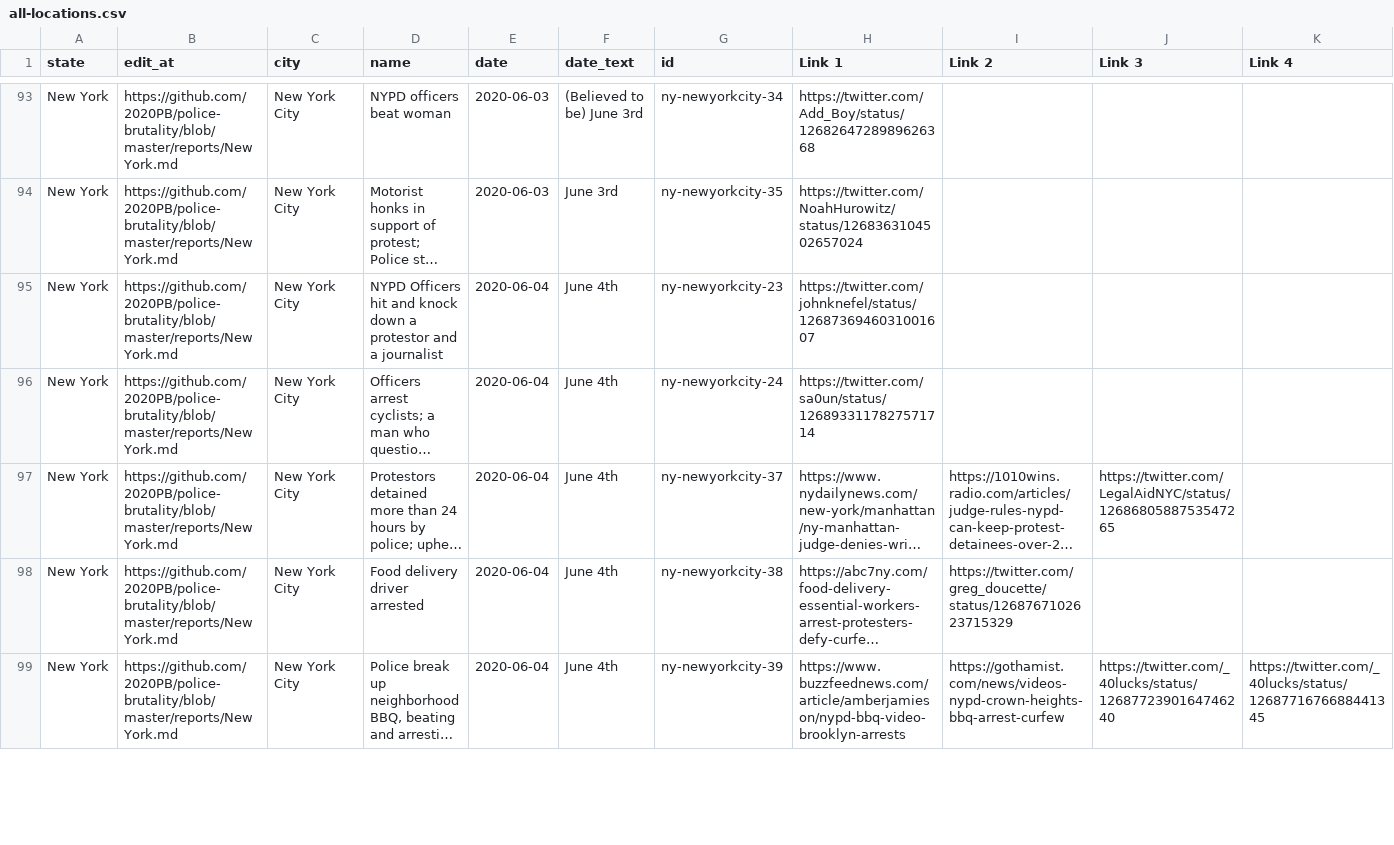
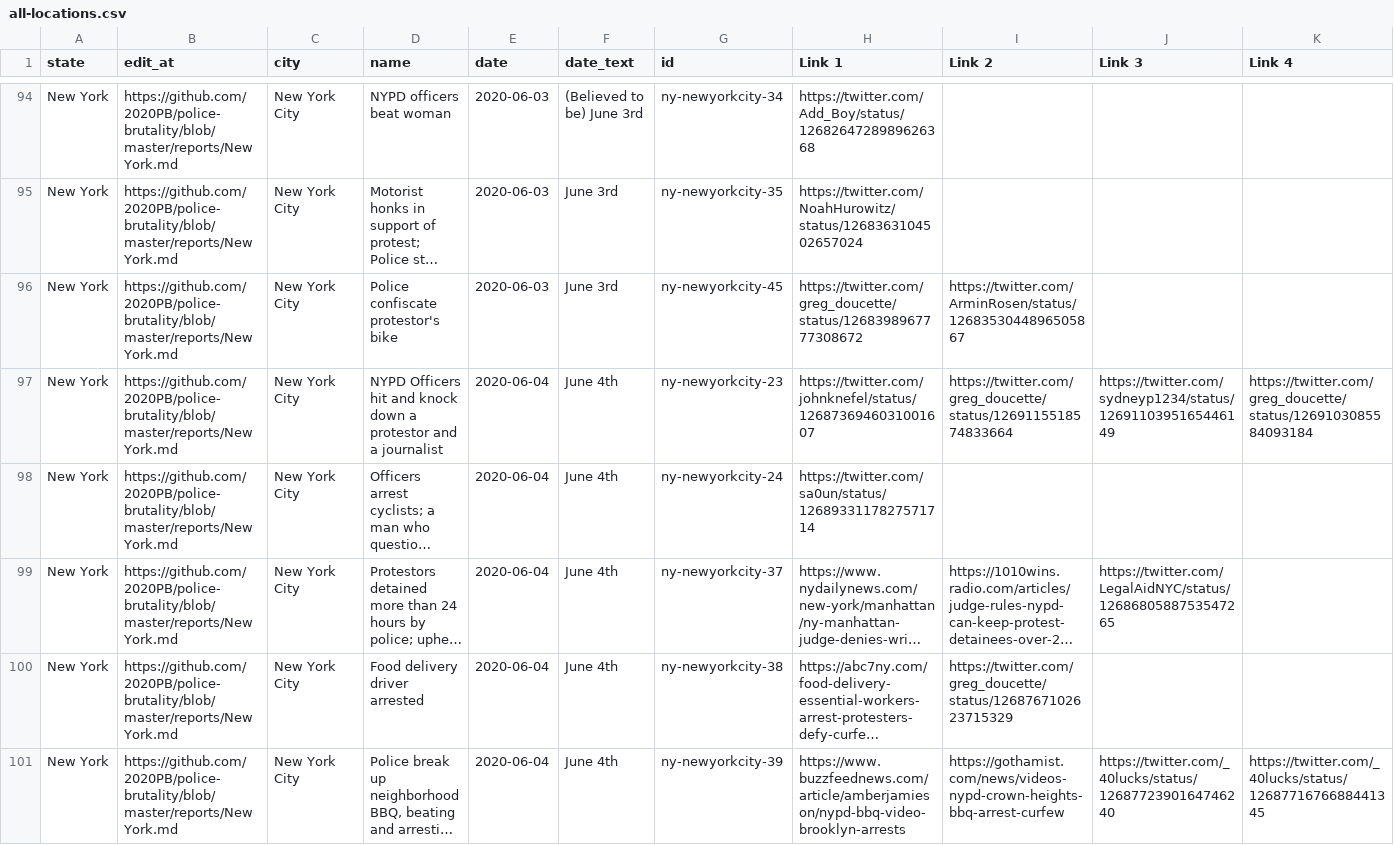
Before and after one commit to 2020PB/police-brutality, a CSV file: all-locations.csv, drawn as a sheet; only a part is shown, gaps mark what is left out; long unchanged cells end in …; addresses are those after the commit; rows hold the shown columns only; the diff covers the shown part only; the diff names each change by its address in the sheet, - before the commit and + after, or states it on an @@ line.

Commit message:
Update data_build to output generated at cffb26f

```diff
--- a/all-locations.csv
+++ b/all-locations.csv
+row 96: New York | https://github.com/2020PB/police-brutality/blob/master/reports/New York.md | New York City | Police confiscate protestor's bike | 2020-06-03 | June 3rd | ny-newyorkcity-45 | https://twitter.com/greg_doucette/status/1268398967777308672 | https://twitter.com/ArminRosen/status/1268353044896505867
-I97 (Link 2): (empty)
+I97 (Link 2): https://twitter.com/greg_doucette/status/1269115518574833664
-J97 (Link 3): (empty)
+J97 (Link 3): https://twitter.com/sydneyp1234/status/1269110395165446149
-K97 (Link 4): (empty)
+K97 (Link 4): https://twitter.com/greg_doucette/status/1269103085584093184
```
Also changed, not shown: 7 added rows and 4 edited cells elsewhere in this file, 2 other files.
